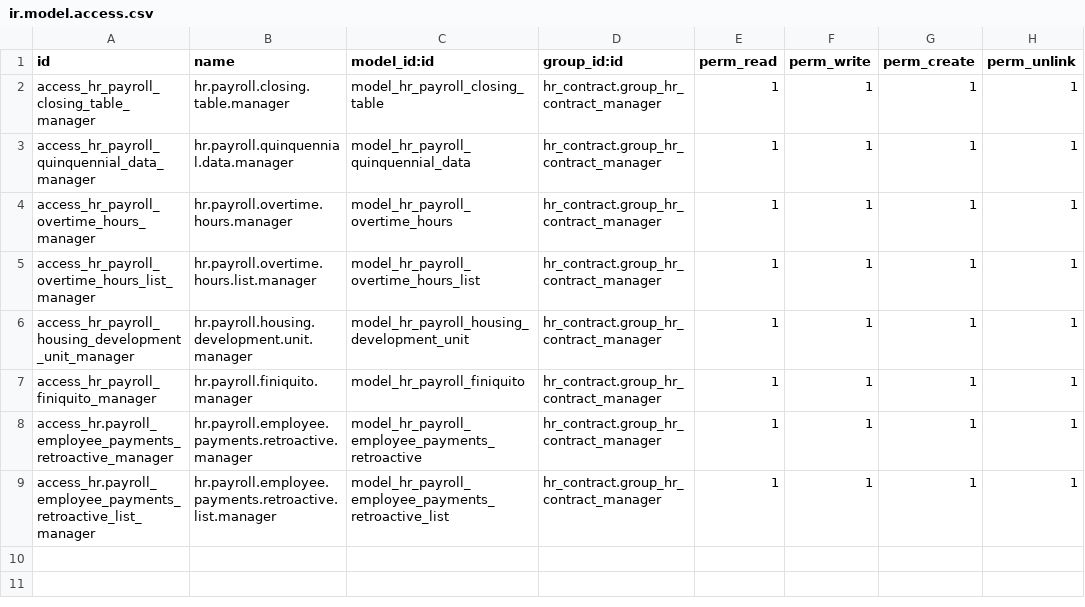
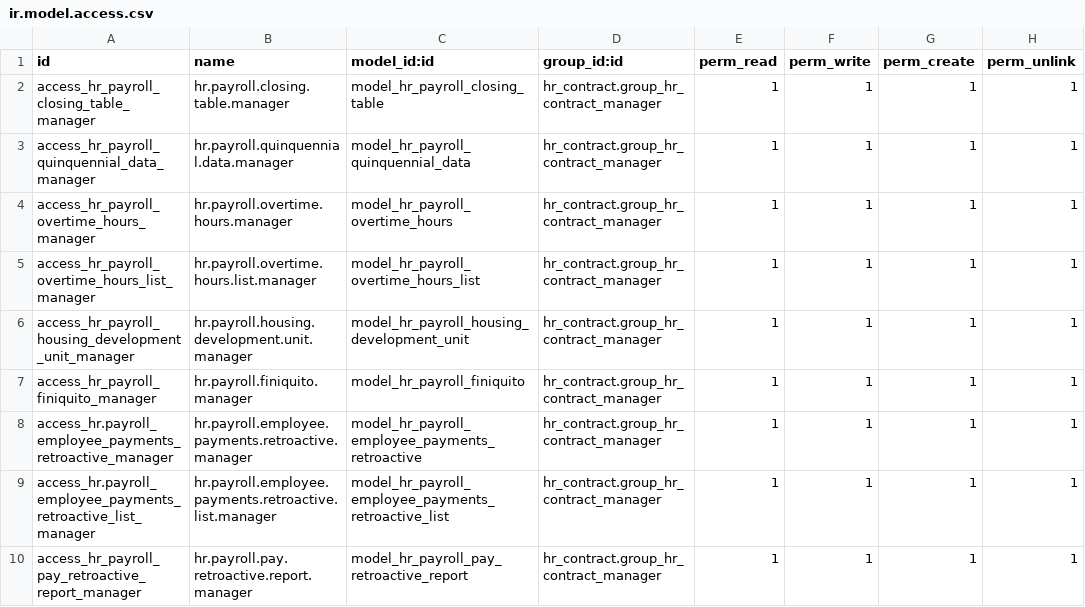
Before and after one commit to dsoruco/Localization-16-Payroll, a CSV file: l10n_bo_hr_payroll/security/ir.model.access.csv, drawn as a sheet.

```diff
--- a/l10n_bo_hr_payroll/security/ir.model.access.csv
+++ b/l10n_bo_hr_payroll/security/ir.model.access.csv
@@ -9 +9,2 @@ access_hr.payroll_employee_payments_retroactive_manager,hr.payroll.employee.paym
 access_hr.payroll_employee_payments_retroactive_list_manager,hr.payroll.employee.payments.retroactive.list.manager,model_hr_payroll_employee_payments_retroactive_list,hr_contract.group_hr_contract_manager,1,1,1,1
+access_hr_payroll_pay_retroactive_report_manager,hr.payroll.pay.retroactive.report.manager,model_hr_payroll_pay_retroactive_report,hr_contract.group_hr_contract_manager,1,1,1,1
```
Also changed, not shown: 6 other files.
